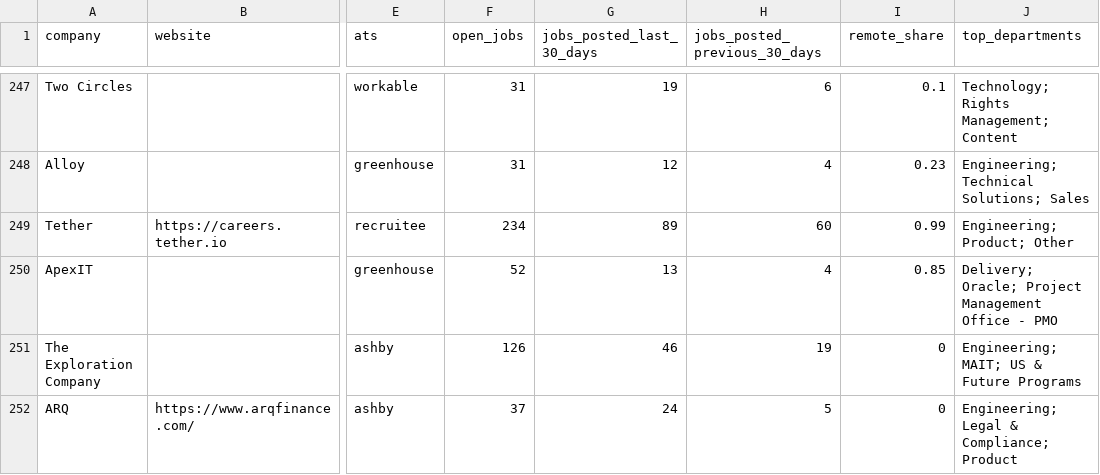
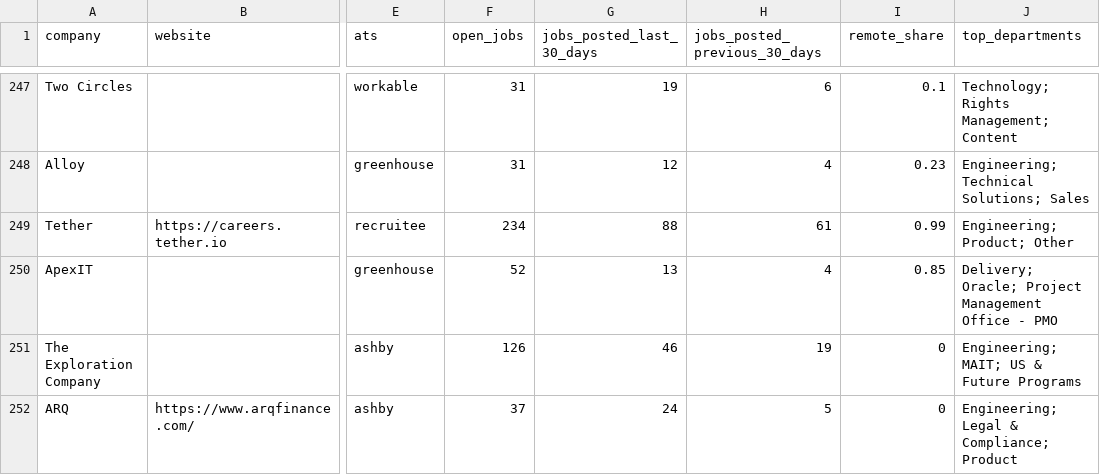
Before and after one commit to ekkysoka7-maker/job-market-data-examples, a CSV file: data/fastest_hiring_companies.csv, drawn as a sheet; only a part is shown, gaps mark what is left out; the diff covers the shown part only; the diff names each change by its address in the sheet, - before the commit and + after, or states it on an @@ line.

```diff
--- a/data/fastest_hiring_companies.csv
+++ b/data/fastest_hiring_companies.csv
-G249 (jobs_posted_last_30_days): 89
+G249 (jobs_posted_last_30_days): 88
-H249 (jobs_posted_previous_30_days): 60
+H249 (jobs_posted_previous_30_days): 61
```
Also changed, not shown: 3 added rows, 3 removed rows and 16 edited cells elsewhere in this file, 18 other files.
